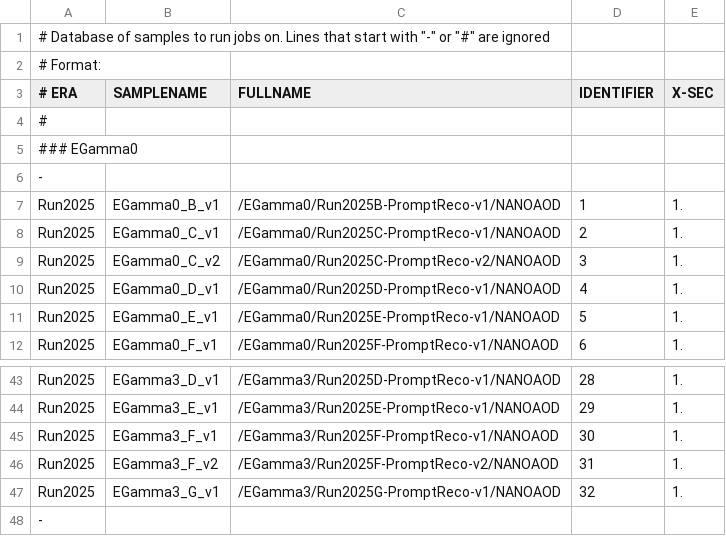
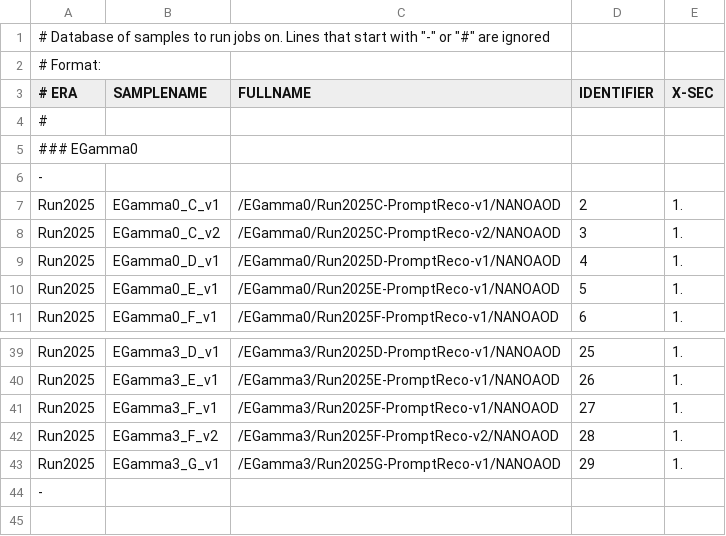
Before and after one commit to LA-001/ThesisVBS, a CSV file: submissions/samples/EGamma_Run2025.csv, drawn as a sheet; only a part is shown, gaps mark what is left out; removed rows and columns are numbered as before the commit, all else as after; the diff covers the shown part only; the diff names each change by its address in the sheet, - before the commit and + after, or states it on an @@ line.

```diff
--- a/submissions/samples/EGamma_Run2025.csv
+++ b/submissions/samples/EGamma_Run2025.csv
-row 7: Run2025 | EGamma0_B_v1 | /EGamma0/Run2025B-PromptReco-v1/NANOAOD | 1 | 1.
-D39 (IDENTIFIER): 28
+D39 (IDENTIFIER): 25
-D40 (IDENTIFIER): 29
+D40 (IDENTIFIER): 26
-D41 (IDENTIFIER): 30
+D41 (IDENTIFIER): 27
-D42 (IDENTIFIER): 31
+D42 (IDENTIFIER): 28
-D43 (IDENTIFIER): 32
+D43 (IDENTIFIER): 29
```
Also changed, not shown: 3 removed rows and 23 edited cells elsewhere in this file, submissions/samples/JetMET_Run2025.csv, submissions/samples/Muon_Run2025.csv.
